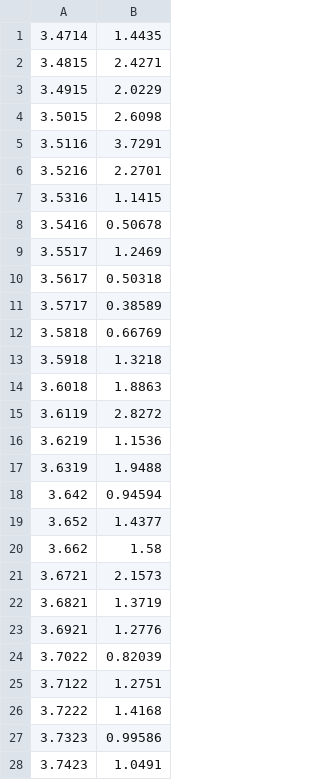
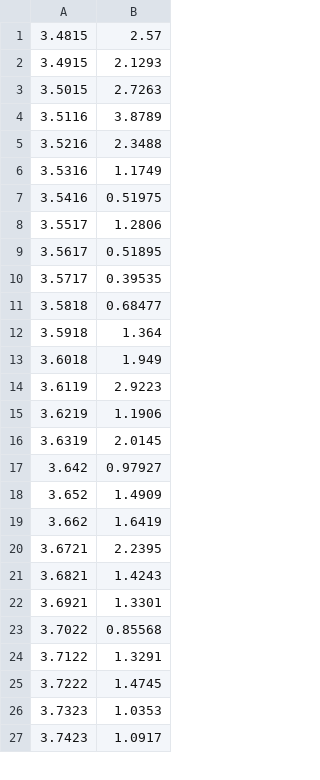
Before and after one commit to ArthurAdmiraal/EE4565-assignment, a CSV file: Output/Empty_nodirect-spectrum.csv, drawn as a sheet; only a part is shown; the diff covers the shown part only.

```diff
--- a/Output/Empty_nodirect-spectrum.csv
+++ b/Output/Empty_nodirect-spectrum.csv
@@ -1,28 +1,27 @@
-3.4714,1.4435
-3.4815,2.4271
-3.4915,2.0229
-3.5015,2.6098
-3.5116,3.7291
-3.5216,2.2701
-3.5316,1.1415
-3.5416,0.50678
-3.5517,1.2469
-3.5617,0.50318
-3.5717,0.38589
-3.5818,0.66769
-3.5918,1.3218
-3.6018,1.8863
-3.6119,2.8272
-3.6219,1.1536
-3.6319,1.9488
-3.642,0.94594
-3.652,1.4377
-3.662,1.58
-3.6721,2.1573
-3.6821,1.3719
-3.6921,1.2776
-3.7022,0.82039
-3.7122,1.2751
-3.7222,1.4168
-3.7323,0.99586
-3.7423,1.0491
+3.4815,2.57
+3.4915,2.1293
+3.5015,2.7263
+3.5116,3.8789
+3.5216,2.3488
+3.5316,1.1749
+3.5416,0.51975
+3.5517,1.2806
+3.5617,0.51895
+3.5717,0.39535
+3.5818,0.68477
+3.5918,1.364
+3.6018,1.949
+3.6119,2.9223
+3.6219,1.1906
+3.6319,2.0145
+3.642,0.97927
+3.652,1.4909
+3.662,1.6419
+3.6721,2.2395
+3.6821,1.4243
+3.6921,1.3301
+3.7022,0.85568
+3.7122,1.3291
+3.7222,1.4745
+3.7323,1.0353
+3.7423,1.0917
```
Also changed, not shown: 1 added row and 140 edited cells elsewhere in this file, Output/Empty_nodirect-time.csv, Output/People_nodirect-fir_impulse.csv, 18 other files.
